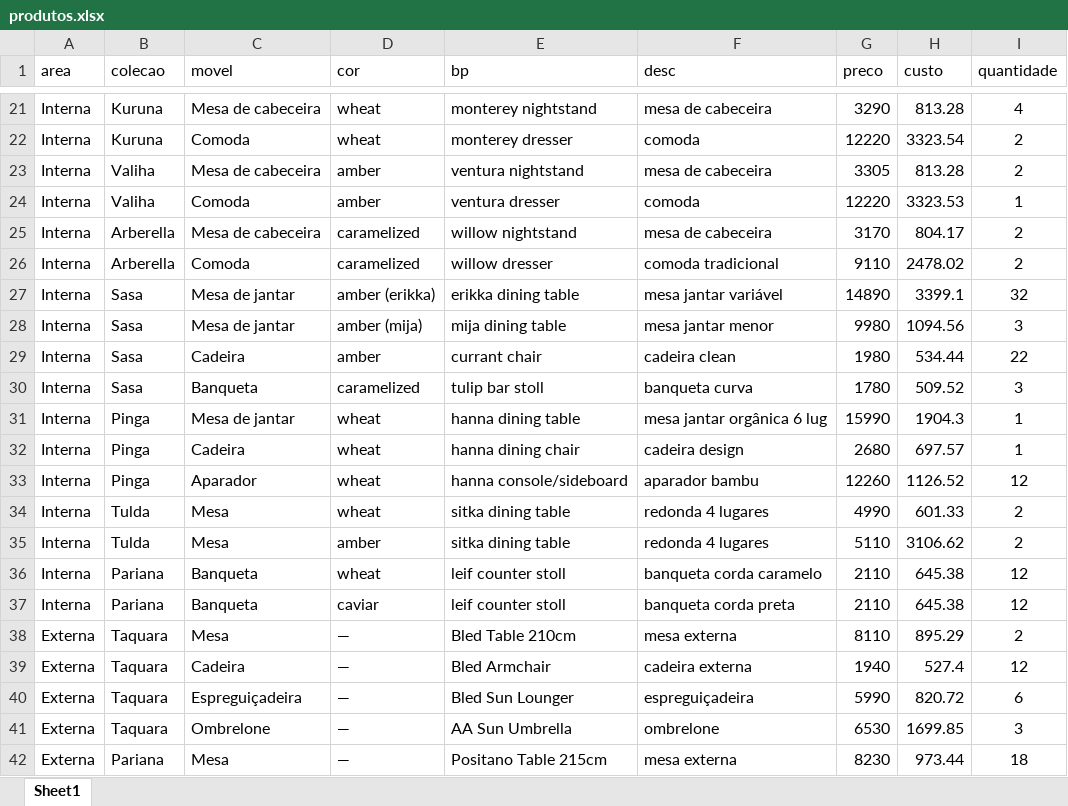
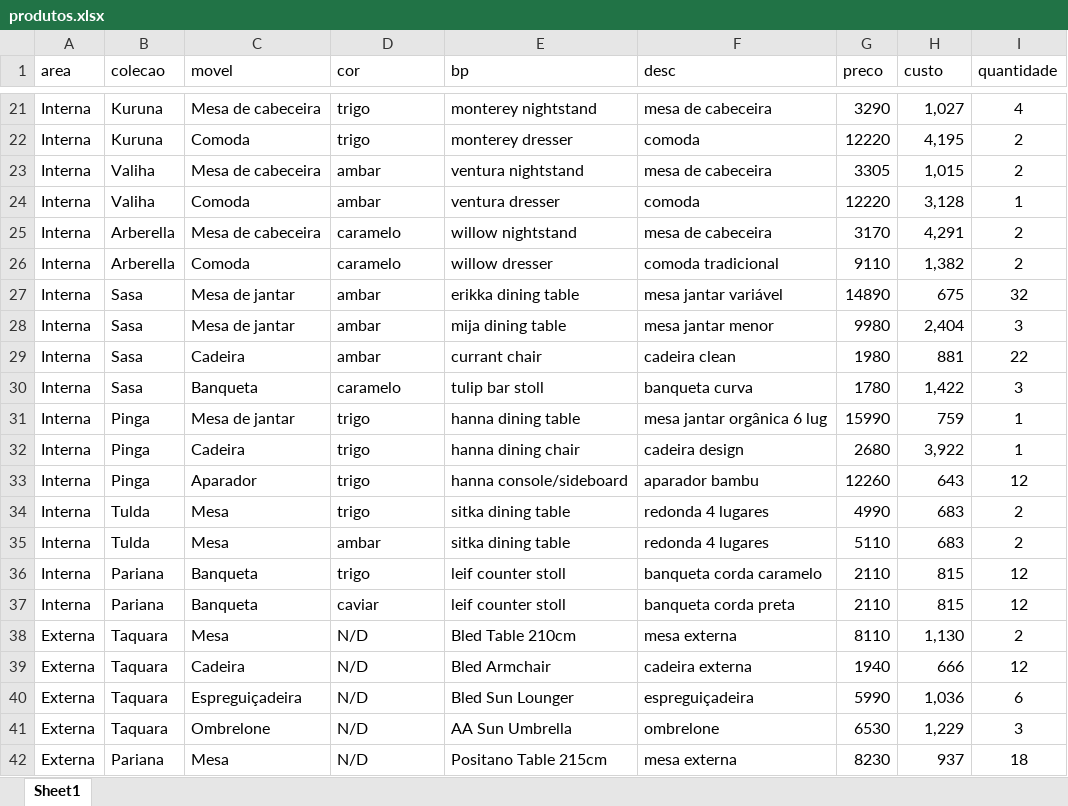
Before and after one commit to RaphaSilvestre/eare-vendas, an Excel workbook: produtos.xlsx, sheet Sheet1, drawn as a sheet; only a part is shown, gaps mark what is left out; values as stored, in another font and other column widths than the file's, no borders; the diff covers the shown part only; the diff names each change by its address in the sheet, - before the commit and + after, or states it on an @@ line.

```diff
--- a/produtos.xlsx (sheet Sheet1)
+++ b/produtos.xlsx (sheet Sheet1)
-D21:D22 (cor): wheat
+D21:D22 (cor): trigo
-H21 (custo): 813.28
+H21 (custo): 1,027
-H22 (custo): 3323.54
+H22 (custo): 4,195
-D23:D24 (cor): amber
+D23:D24 (cor): ambar
-H23 (custo): 813.28
+H23 (custo): 1,015
-H24 (custo): 3323.53
+H24 (custo): 3,128
-D25:D26 (cor): caramelized
+D25:D26 (cor): caramelo
-H25 (custo): 804.17
+H25 (custo): 4,291
-H26 (custo): 2478.02
+H26 (custo): 1,382
-D27 (cor): amber (erikka)
+D27 (cor): ambar
-H27 (custo): 3399.1
+H27 (custo): 675
-D28 (cor): amber (mija)
+D28 (cor): ambar
-H28 (custo): 1094.56
+H28 (custo): 2,404
-D29 (cor): amber
+D29 (cor): ambar
-H29 (custo): 534.44
+H29 (custo): 881
-D30 (cor): caramelized
+D30 (cor): caramelo
-H30 (custo): 509.52
+H30 (custo): 1,422
-D31:D34 (cor): wheat
+D31:D34 (cor): trigo
-H31 (custo): 1904.3
+H31 (custo): 759
-H32 (custo): 697.57
+H32 (custo): 3,922
-H33 (custo): 1126.52
+H33 (custo): 643
-H34 (custo): 601.33
+H34 (custo): 683
-D35 (cor): amber
+D35 (cor): ambar
-H35 (custo): 3106.62
+H35 (custo): 683
-D36 (cor): wheat
+D36 (cor): trigo
-H36:H37 (custo): 645.38
+H36:H37 (custo): 815
-D38:D42 (cor): —
+D38:D42 (cor): N/D
-H38 (custo): 895.29
+H38 (custo): 1,130
-H39 (custo): 527.4
+H39 (custo): 666
-H40 (custo): 820.72
+H40 (custo): 1,036
-H41 (custo): 1699.85
+H41 (custo): 1,229
-H42 (custo): 973.44
+H42 (custo): 937
```
Also changed, not shown: 54 edited cells elsewhere in this sheet.
